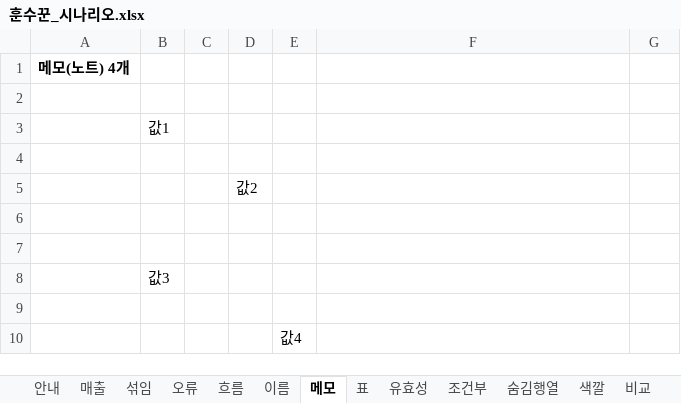
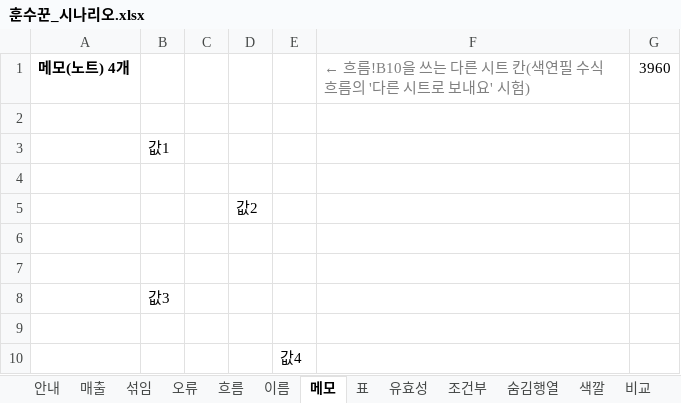
Before and after one commit to sbg3704/ClockOut-HunSu, an Excel workbook: tools/scenarios/훈수꾼_시나리오.xlsx, sheet 메모, drawn as a sheet; values as stored, in another font and other column widths than the file's, no borders; the diff names each change by its address in the sheet, - before the commit and + after, or states it on an @@ line.

```diff
--- a/tools/scenarios/훈수꾼_시나리오.xlsx (sheet 메모)
+++ b/tools/scenarios/훈수꾼_시나리오.xlsx (sheet 메모)
-F1: (empty)
+F1: ← 흐름!B10을 쓰는 다른 시트 칸(색연필 수식 흐름의 '다른 시트로 보내요' 시험)
-G1: (empty)
+G1: 3960
```
Also changed, not shown: sheet 안내, 13 other files.
